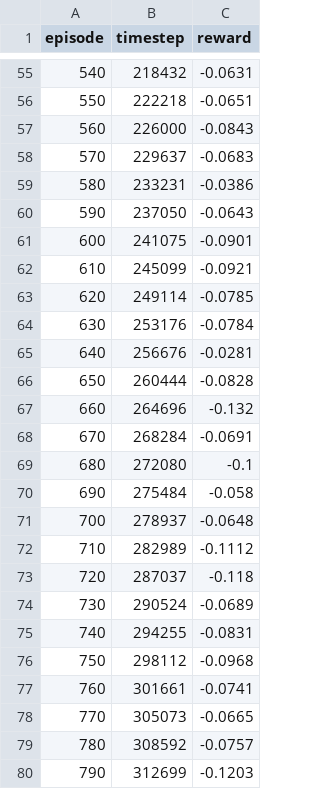
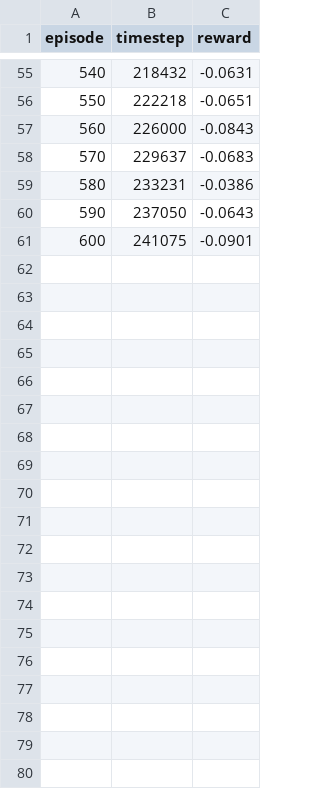
Before and after one commit to mcgill-robotics/Humanoid-MuJoCo, a CSV file: data/training_logs/Standing/PPO_Standing_log_64.csv, drawn as a sheet; only a part is shown, gaps mark what is left out; the diff covers the shown part only; the diff names each change by its address in the sheet, - before the commit and + after, or states it on an @@ line.

Commit message:
remove poor training data

```diff
--- a/data/training_logs/Standing/PPO_Standing_log_64.csv
+++ b/data/training_logs/Standing/PPO_Standing_log_64.csv
-row 62: 610 | 245099 | -0.0921
-row 63: 620 | 249114 | -0.0785
-row 64: 630 | 253176 | -0.0784
-row 65: 640 | 256676 | -0.0281
-row 66: 650 | 260444 | -0.0828
-row 67: 660 | 264696 | -0.132
-row 68: 670 | 268284 | -0.0691
-row 69: 680 | 272080 | -0.1
-row 70: 690 | 275484 | -0.058
-row 71: 700 | 278937 | -0.0648
-row 72: 710 | 282989 | -0.1112
-row 73: 720 | 287037 | -0.118
-row 74: 730 | 290524 | -0.0689
-row 75: 740 | 294255 | -0.0831
-row 76: 750 | 298112 | -0.0968
-row 77: 760 | 301661 | -0.0741
-row 78: 770 | 305073 | -0.0665
-row 79: 780 | 308592 | -0.0757
-row 80: 790 | 312699 | -0.1203
```
Also changed, not shown: 36 removed rows elsewhere in this file, 15 other files.
